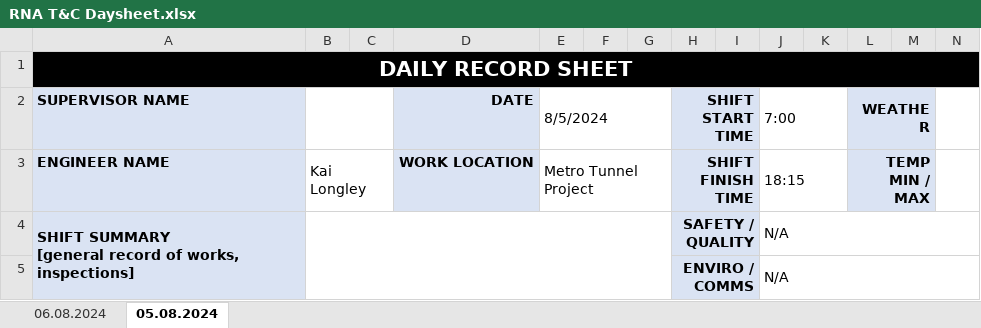
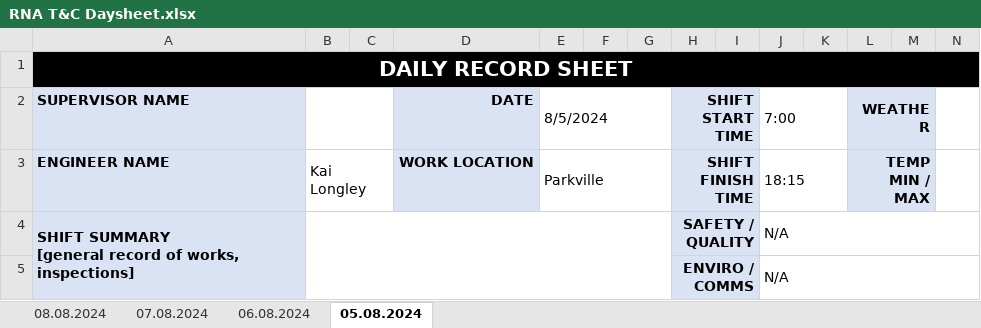
Before and after one commit to kailongley/CMS_Testing, an Excel workbook: CMS/testing/daySheet/RNA T&C Daysheet.xlsx, sheet 05.08.2024, drawn as a sheet; only a part is shown; values as stored, in another font and other column widths than the file's, no borders; the diff names each change by its address in the sheet, - before the commit and + after, or states it on an @@ line.

```diff
--- a/CMS/testing/daySheet/RNA T&C Daysheet.xlsx (sheet 05.08.2024)
+++ b/CMS/testing/daySheet/RNA T&C Daysheet.xlsx (sheet 05.08.2024)
+sheet tab: 08.08.2024
+sheet tab: 07.08.2024
-E3 (8/5/2024): Metro Tunnel Project
+E3 (8/5/2024): Parkville
```
Also changed, not shown: sheet 06.08.2024, hidden cells, CMS/Post_Site_Total_Alarms.xlsx, CMS/Pre_Site_Total_Alarms.xlsx, 11 other files.
